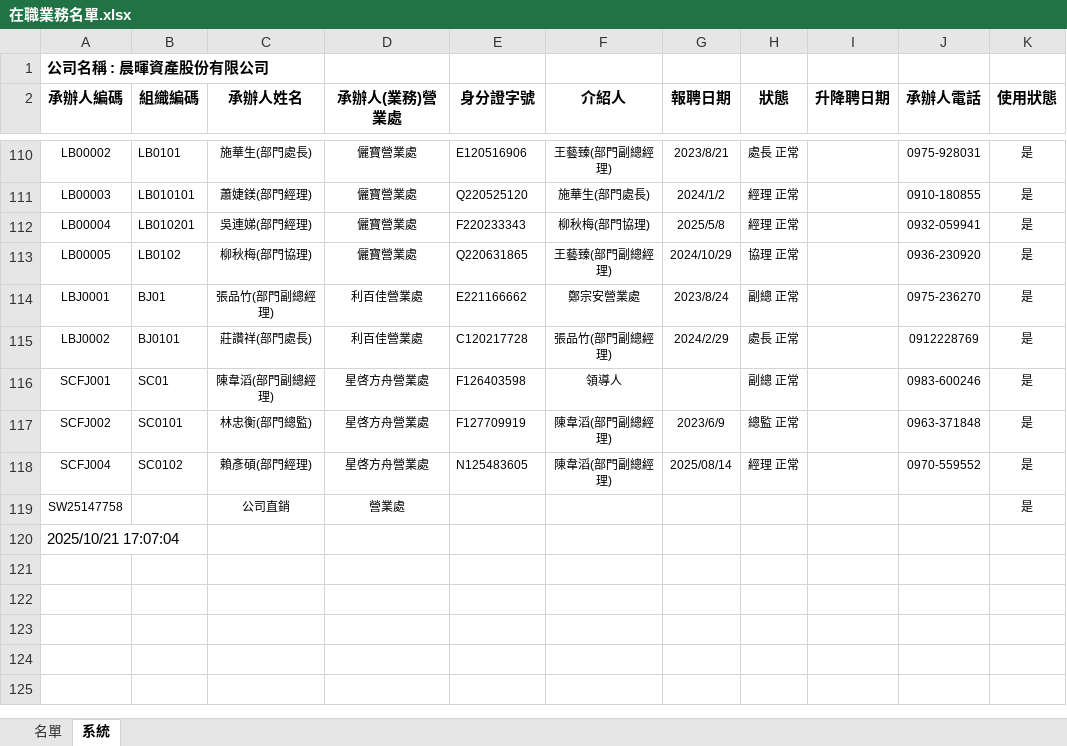
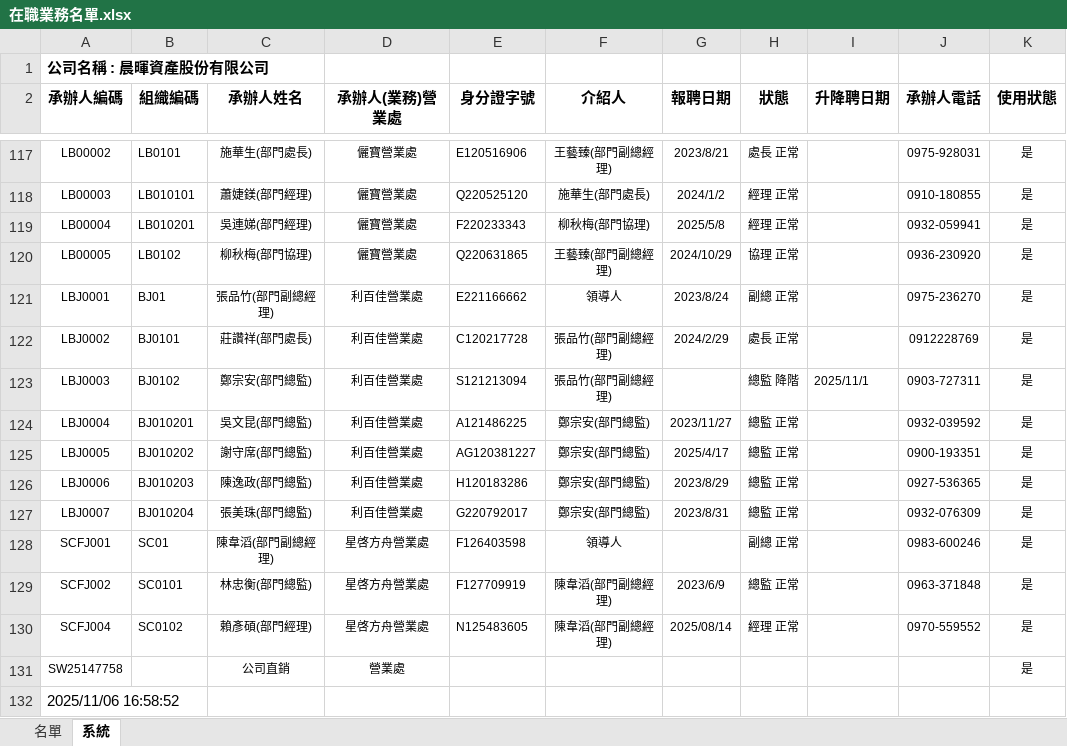
Before and after one commit to m9606286/green-garden-app, an Excel workbook: my_app/在職業務名單.xlsx, sheet 系統, drawn as a sheet; only a part is shown, gaps mark what is left out; values as stored, in another font and other column widths than the file's, no borders; addresses are those after the commit; the diff covers the shown part only; the diff names each change by its address in the sheet, - before the commit and + after, or states it on an @@ line.

```diff
--- a/my_app/在職業務名單.xlsx (sheet 系統)
+++ b/my_app/在職業務名單.xlsx (sheet 系統)
-F121 (介紹人): 鄭宗安營業處
+F121 (介紹人): 領導人
+row 123: LBJ0003 | BJ0102 | 鄭宗安(部門總監) | 利百佳營業處 | S121213094 | 張品竹(部門副總經理) |  | 總監 降階 | 2025/11/1 | 0903-727311 | 是
+row 124: LBJ0004 | BJ010201 | 吳文昆(部門總監) | 利百佳營業處 | A121486225 | 鄭宗安(部門總監) | 2023/11/27 | 總監 正常 |  | 0932-039592 | 是
+row 125: LBJ0005 | BJ010202 | 謝守席(部門總監) | 利百佳營業處 | AG120381227 | 鄭宗安(部門總監) | 2025/4/17 | 總監 正常 |  | 0900-193351 | 是
+row 126: LBJ0006 | BJ010203 | 陳逸政(部門總監) | 利百佳營業處 | H120183286 | 鄭宗安(部門總監) | 2023/8/29 | 總監 正常 |  | 0927-536365 | 是
+row 127: LBJ0007 | BJ010204 | 張美珠(部門總監) | 利百佳營業處 | G220792017 | 鄭宗安(部門總監) | 2023/8/31 | 總監 正常 |  | 0932-076309 | 是
-A132 (承辦人編碼): 2025/10/21 17:07:04
+A132 (承辦人編碼): 2025/11/06 16:58:52
```
Also changed, not shown: 15 added rows, 8 removed rows and 3 edited cells elsewhere in this sheet, sheet 名單, formulas that keep their value.
